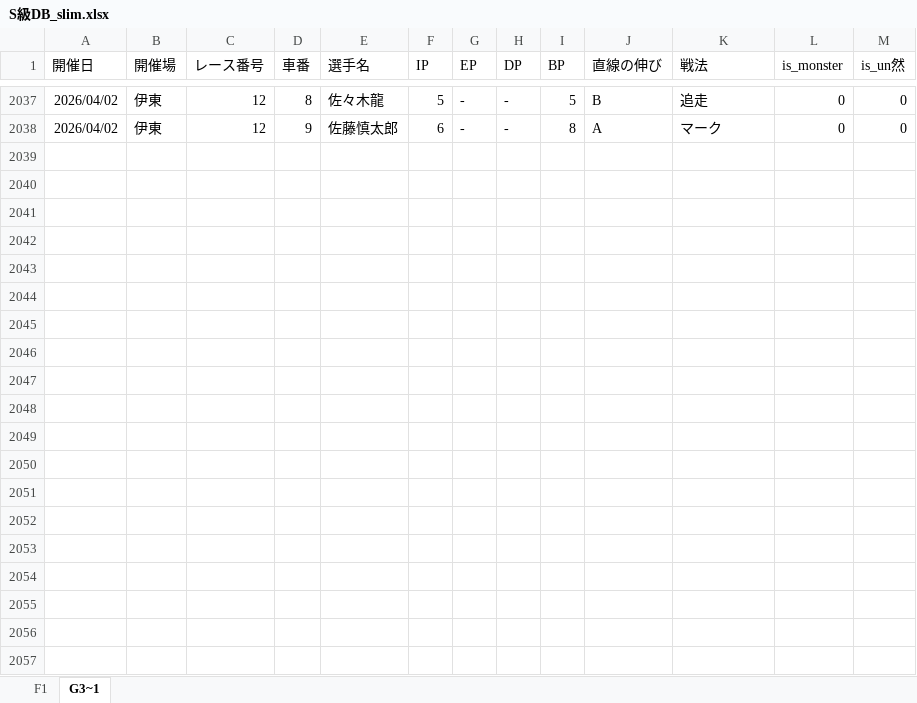
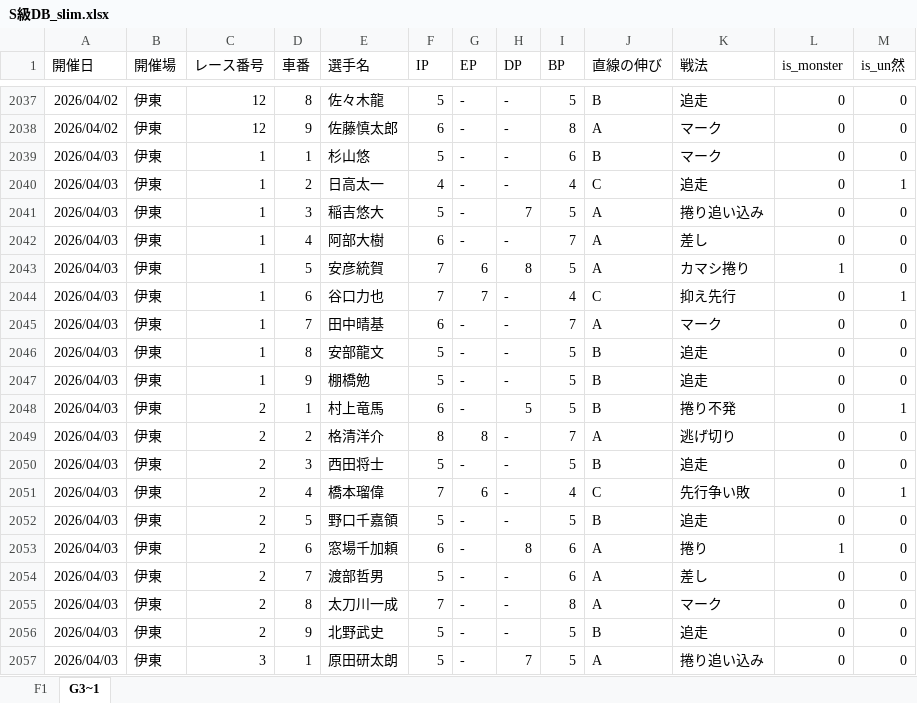
Before and after one commit to exnull0511-create/pdca, an Excel workbook: data/S級DB_slim.xlsx, sheet G3~1, drawn as a sheet; only a part is shown, gaps mark what is left out; values as stored, in another font and other column widths than the file's, no borders; charts and pictures not drawn; the diff covers the shown part only; the diff names each change by its address in the sheet, - before the commit and + after, or states it on an @@ line.

```diff
--- a/data/S級DB_slim.xlsx (sheet G3~1)
+++ b/data/S級DB_slim.xlsx (sheet G3~1)
+row 2039: 2026/04/03 | 伊東 | 1 | 1 | 杉山悠 | 5 | - | - | 6 | B | マーク | 0 | 0
+row 2040: 2026/04/03 | 伊東 | 1 | 2 | 日高太一 | 4 | - | - | 4 | C | 追走 | 0 | 1
+row 2041: 2026/04/03 | 伊東 | 1 | 3 | 稲吉悠大 | 5 | - | 7 | 5 | A | 捲り追い込み | 0 | 0
+row 2042: 2026/04/03 | 伊東 | 1 | 4 | 阿部大樹 | 6 | - | - | 7 | A | 差し | 0 | 0
+row 2043: 2026/04/03 | 伊東 | 1 | 5 | 安彦統賀 | 7 | 6 | 8 | 5 | A | カマシ捲り | 1 | 0
+row 2044: 2026/04/03 | 伊東 | 1 | 6 | 谷口力也 | 7 | 7 | - | 4 | C | 抑え先行 | 0 | 1
+row 2045: 2026/04/03 | 伊東 | 1 | 7 | 田中晴基 | 6 | - | - | 7 | A | マーク | 0 | 0
+row 2046: 2026/04/03 | 伊東 | 1 | 8 | 安部龍文 | 5 | - | - | 5 | B | 追走 | 0 | 0
+row 2047: 2026/04/03 | 伊東 | 1 | 9 | 棚橋勉 | 5 | - | - | 5 | B | 追走 | 0 | 0
+row 2048: 2026/04/03 | 伊東 | 2 | 1 | 村上竜馬 | 6 | - | 5 | 5 | B | 捲り不発 | 0 | 1
+row 2049: 2026/04/03 | 伊東 | 2 | 2 | 格清洋介 | 8 | 8 | - | 7 | A | 逃げ切り | 0 | 0
+row 2050: 2026/04/03 | 伊東 | 2 | 3 | 西田将士 | 5 | - | - | 5 | B | 追走 | 0 | 0
+row 2051: 2026/04/03 | 伊東 | 2 | 4 | 橋本瑠偉 | 7 | 6 | - | 4 | C | 先行争い敗 | 0 | 1
+row 2052: 2026/04/03 | 伊東 | 2 | 5 | 野口千嘉領 | 5 | - | - | 5 | B | 追走 | 0 | 0
+row 2053: 2026/04/03 | 伊東 | 2 | 6 | 窓場千加頼 | 6 | - | 8 | 6 | A | 捲り | 1 | 0
+row 2054: 2026/04/03 | 伊東 | 2 | 7 | 渡部哲男 | 5 | - | - | 6 | A | 差し | 0 | 0
+row 2055: 2026/04/03 | 伊東 | 2 | 8 | 太刀川一成 | 7 | - | - | 8 | A | マーク | 0 | 0
+row 2056: 2026/04/03 | 伊東 | 2 | 9 | 北野武史 | 5 | - | - | 5 | B | 追走 | 0 | 0
+row 2057: 2026/04/03 | 伊東 | 3 | 1 | 原田研太朗 | 5 | - | 7 | 5 | A | 捲り追い込み | 0 | 0
```
Also changed, not shown: 88 added rows elsewhere in this sheet, sheet F1, 1 other file.
